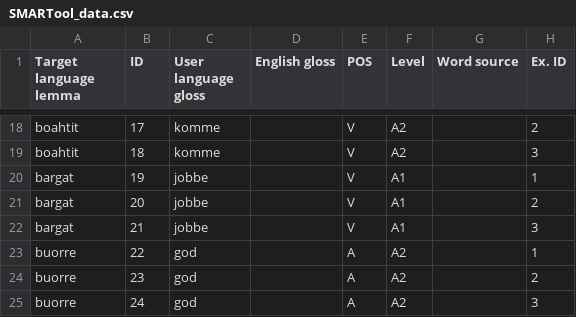
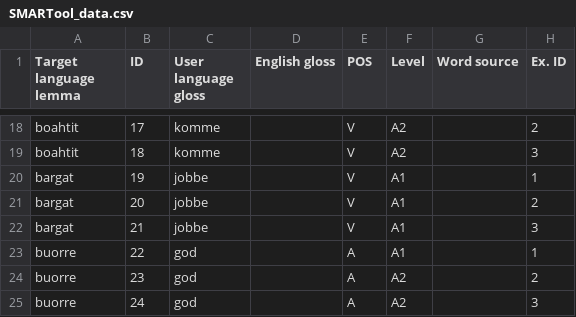
Before and after one commit to smartool/data-sme-nob, a CSV file: SMARTool_data.csv, drawn as a sheet; only a part is shown, gaps mark what is left out; the diff names each change by its address in the sheet, - before the commit and + after, or states it on an @@ line.

Commit message:
endret nivå på en setning

```diff
--- a/SMARTool_data.csv
+++ b/SMARTool_data.csv
-F23 (Level): A2
+F23 (Level): A1
```
